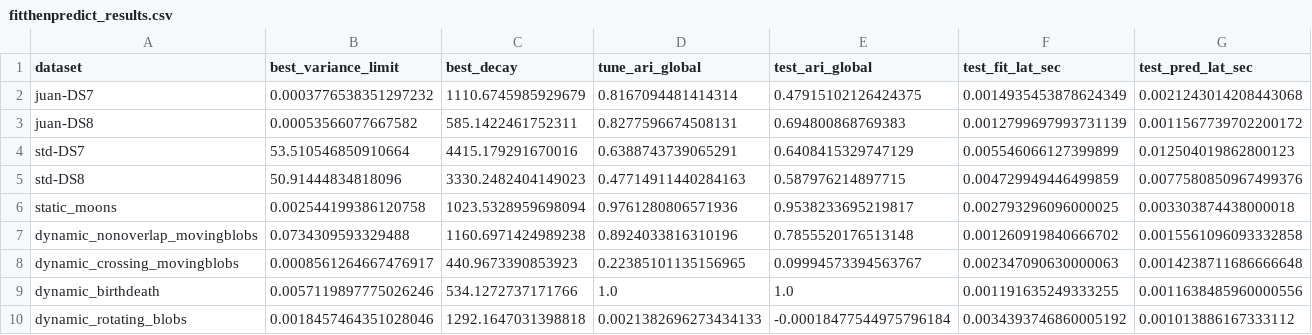
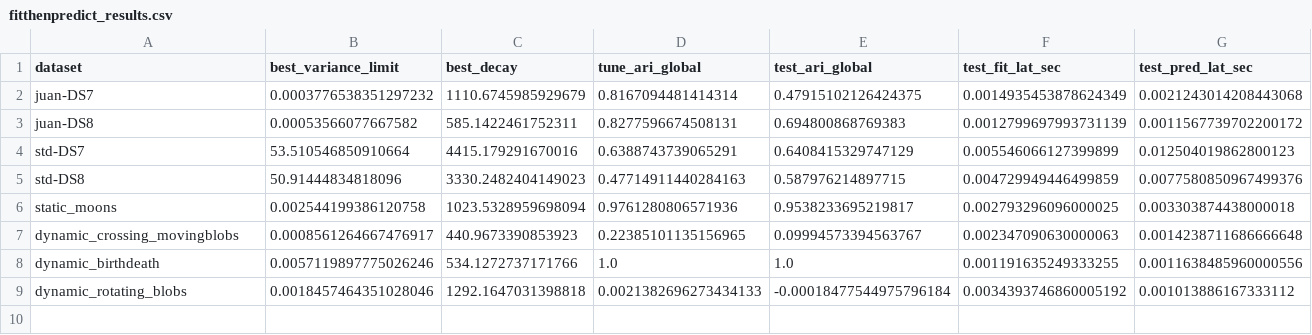
Before and after one commit to eduardo-ufmg/microtedaclus-reassessment, a CSV file: testes_preeliminares/juans_model_needed_fixes/fitthenpredict_results.csv, drawn as a sheet.

```diff
--- a/testes_preeliminares/juans_model_needed_fixes/fitthenpredict_results.csv
+++ b/testes_preeliminares/juans_model_needed_fixes/fitthenpredict_results.csv
@@ -6,3 +6,2 @@ std-DS8,50.91444834818096,3330.2482404149023,0.47714911440284163,0.5879762148977
 static_moons,0.002544199386120758,1023.5328959698094,0.9761280806571936,0.9538233695219817,0.002793296096000025,0.003303874438000018
-dynamic_nonoverlap_movingblobs,0.0734309593329488,1160.6971424989238,0.8924033816310196,0.7855520176513148,0.001260919840666702,0.0015561096093332858
 dynamic_crossing_movingblobs,0.0008561264667476917,440.9673390853923,0.22385101135156965,0.09994573394563767,0.002347090630000063,0.0014238711686666648
```
Also changed, not shown: testes_preeliminares/juans_model_clean/predictthenfit_results.csv, testes_preeliminares/juans_model_needed_fixes/predictthenfit_results.csv, 4 other files.
